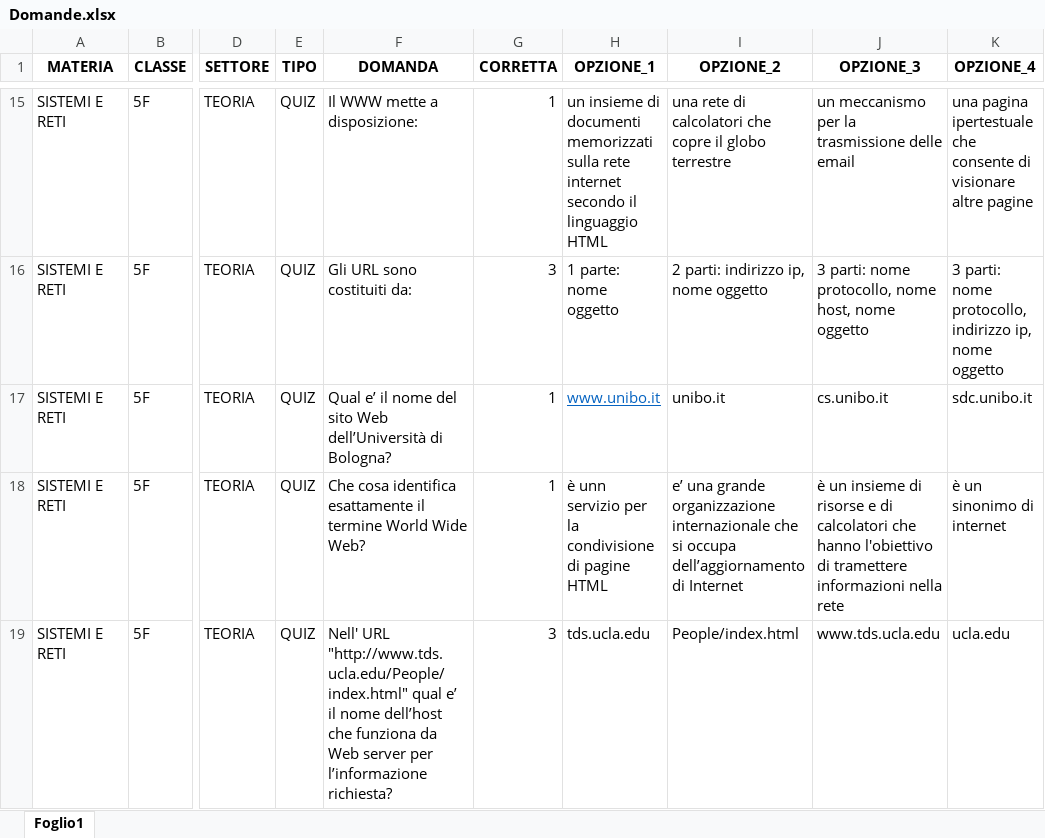
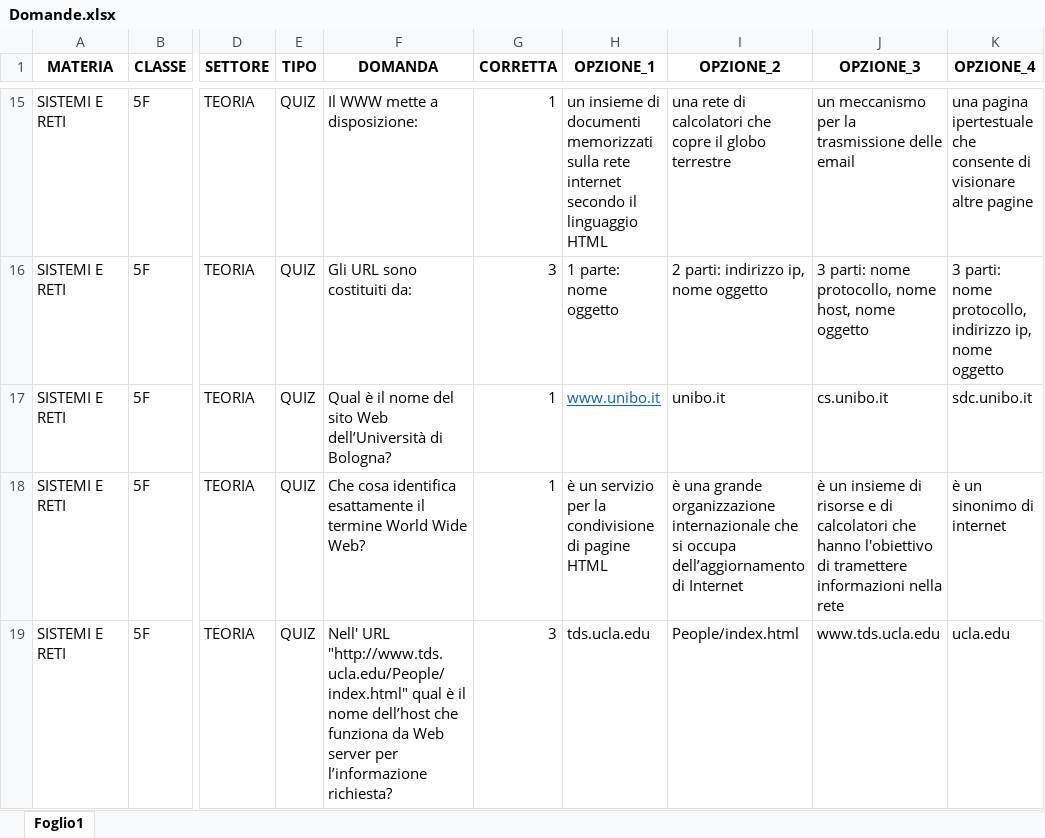
Before and after one commit to peppem97/examsgenerator, an Excel workbook: Domande.xlsx, sheet Foglio1, drawn as a sheet; only a part is shown, gaps mark what is left out; values as stored, in another font and other column widths than the file's, no borders; the diff covers the shown part only; the diff names each change by its address in the sheet, - before the commit and + after, or states it on an @@ line.

```diff
--- a/Domande.xlsx (sheet Foglio1)
+++ b/Domande.xlsx (sheet Foglio1)
-F17 (DOMANDA): Qual e’ il nome…
+F17 (DOMANDA): Qual è il nome…
-H18 (OPZIONE_1): è unn servizio per…
+H18 (OPZIONE_1): è un servizio per…
-I18 (OPZIONE_2): e’ una grande…
+I18 (OPZIONE_2): è una grande…
-F19 (DOMANDA): …"http://www.tds.ucla.edu/People/index.html" qual e’ il nome…
+F19 (DOMANDA): …"http://www.tds.ucla.edu/People/index.html" qual è il nome…
```
Also changed, not shown: 49 edited cells elsewhere in this sheet, 5 other files.
